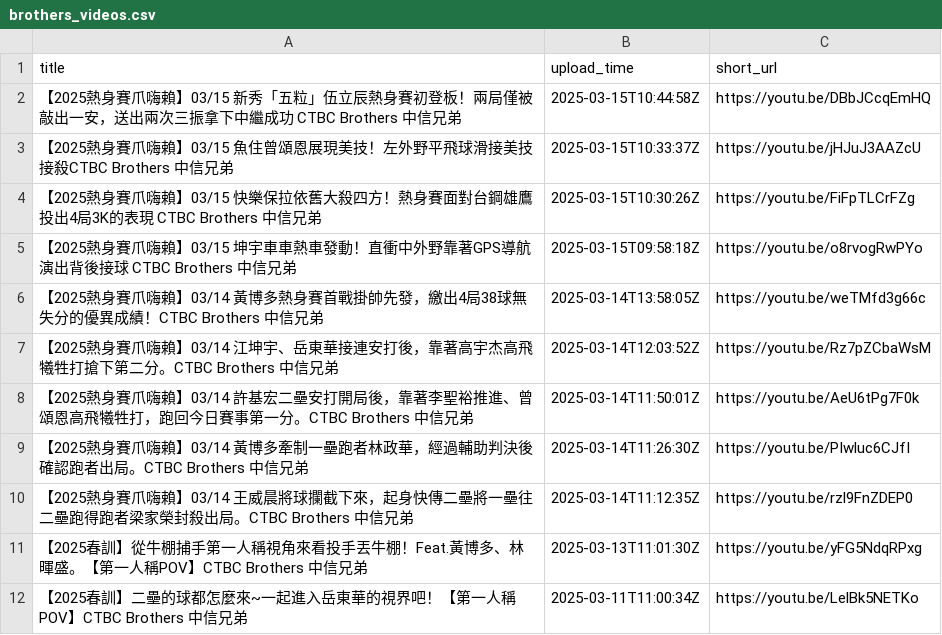
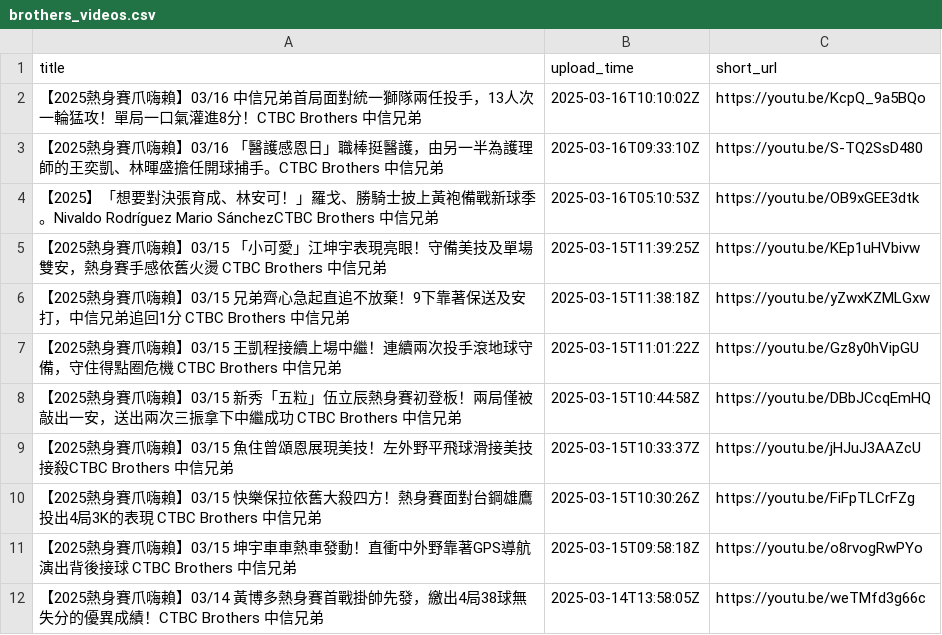
Before and after one commit to kevinduh4/line, a CSV file: brothers_videos.csv, drawn as a sheet; only a part is shown; the shorter side is filled out with more unchanged rows; the diff names each change by its address in the sheet, - before the commit and + after, or states it on an @@ line.

```diff
--- a/brothers_videos.csv
+++ b/brothers_videos.csv
+row 2: 【2025熱身賽爪嗨賴】03/16 中信兄弟首局面對統一獅隊兩任投手，13人次一輪猛攻！單局一口氣灌進8分！CTBC Brothers 中信兄弟 | 2025-03-16T10:10:02Z | https://youtu.be/KcpQ_9a5BQo
+row 3: 【2025熱身賽爪嗨賴】03/16 「醫護感恩日」職棒挺醫護，由另一半為護理師的王奕凱、林暉盛擔任開球捕手。CTBC Brothers 中信兄弟 | 2025-03-16T09:33:10Z | https://youtu.be/S-TQ2SsD480
+row 4: 【2025】「想要對決張育成、林安可！」羅戈、勝騎士披上黃袍備戰新球季。Nivaldo Rodríguez Mario SánchezCTBC Brothers 中信兄弟 | 2025-03-16T05:10:53Z | https://youtu.be/OB9xGEE3dtk
+row 5: 【2025熱身賽爪嗨賴】03/15 「小可愛」江坤宇表現亮眼！守備美技及單場雙安，熱身賽手感依舊火燙 CTBC Brothers 中信兄弟 | 2025-03-15T11:39:25Z | https://youtu.be/KEp1uHVbivw
+row 6: 【2025熱身賽爪嗨賴】03/15 兄弟齊心急起直追不放棄！9下靠著保送及安打，中信兄弟追回1分 CTBC Brothers 中信兄弟 | 2025-03-15T11:38:18Z | https://youtu.be/yZwxKZMLGxw
+row 7: 【2025熱身賽爪嗨賴】03/15 王凱程接續上場中繼！連續兩次投手滾地球守備，守住得點圈危機 CTBC Brothers 中信兄弟 | 2025-03-15T11:01:22Z | https://youtu.be/Gz8y0hVipGU
```
